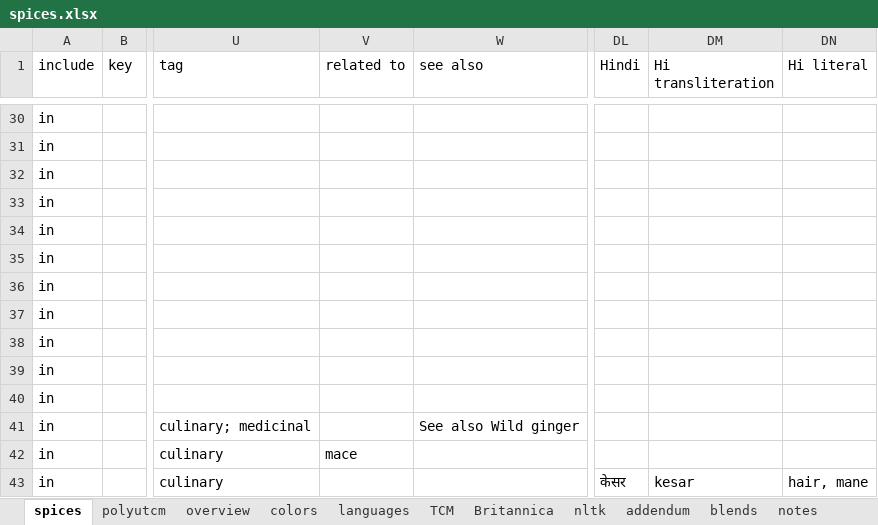
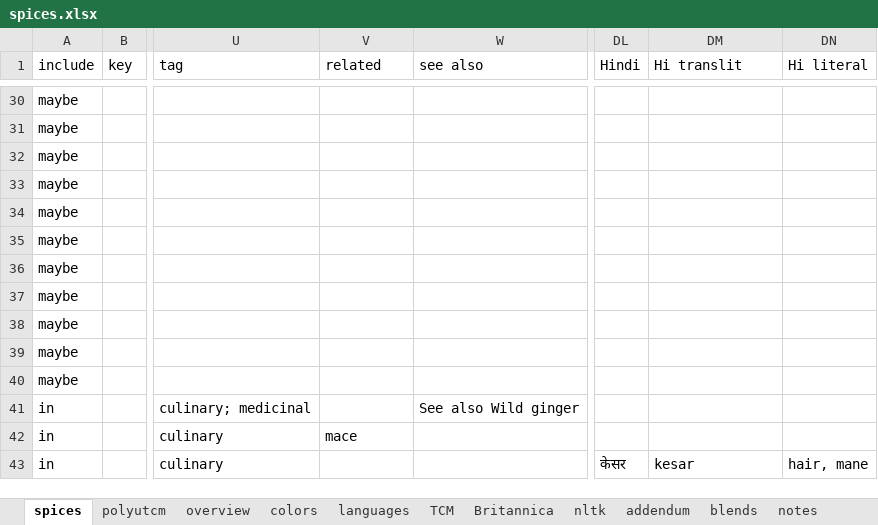
Before and after one commit to partigabor/aromatica-old, an Excel workbook: database/data/spices.xlsx, sheet spices, drawn as a sheet; only a part is shown, gaps mark what is left out; values as stored, in another font and other column widths than the file's, no cell formats; conditional formats and table styles not drawn; the diff covers the shown part only; the diff names each change by its address in the sheet, - before the commit and + after, or states it on an @@ line.

```diff
--- a/database/data/spices.xlsx (sheet spices)
+++ b/database/data/spices.xlsx (sheet spices)
-V1: related to
+V1: related
-DM1: Hi transliteration
+DM1: Hi translit
-A30:A40 (include): in
+A30:A40 (include): maybe
```
Also changed, not shown: 1 added row, 1 removed row and 43 edited cells elsewhere in this sheet, cell formats, formulas that keep their value, 3 other files.
